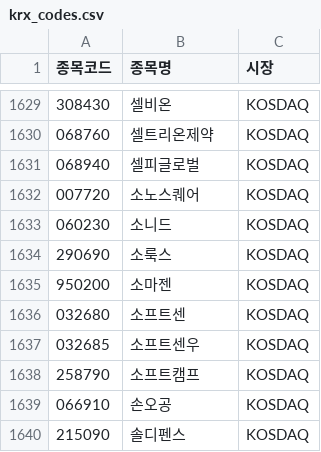
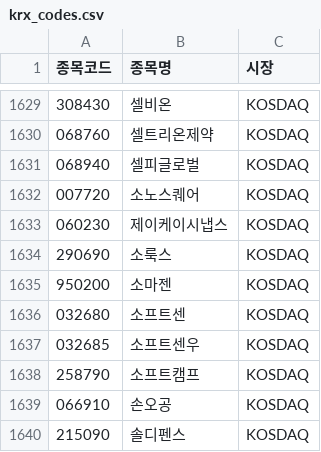
Before and after one commit to g23252a-svg/swingpicker-web, a CSV file: data/krx_codes.csv, drawn as a sheet; only a part is shown, gaps mark what is left out.

```diff
--- a/data/krx_codes.csv
+++ b/data/krx_codes.csv
@@ -1632,3 +1632,3 @@
 007720,소노스퀘어,KOSDAQ
-060230,소니드,KOSDAQ
+060230,제이케이시냅스,KOSDAQ
 290690,소룩스,KOSDAQ
```
Also changed, not shown: data/recommend_20251029.csv.
